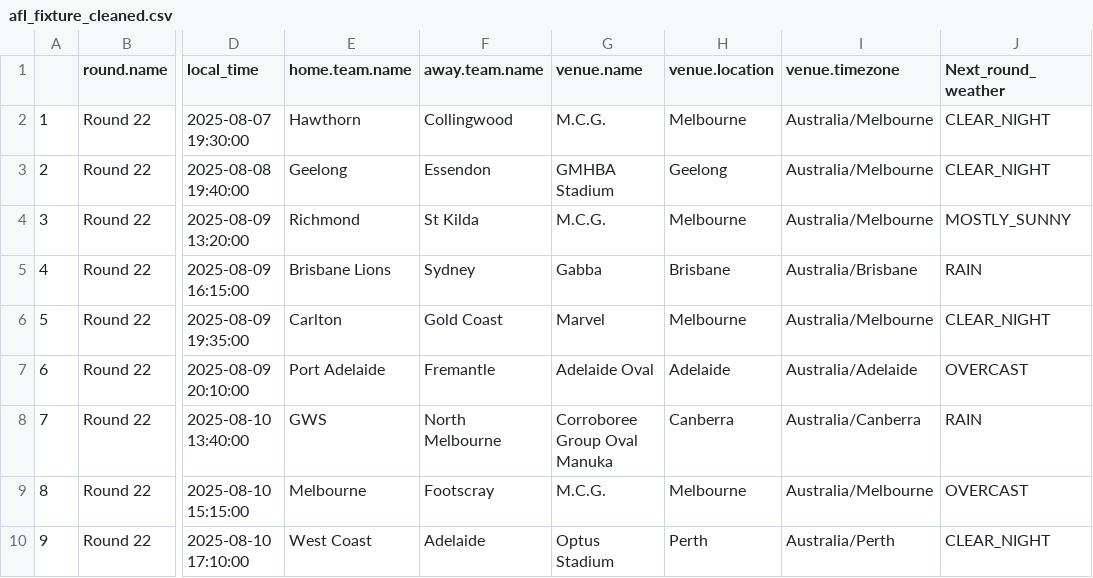
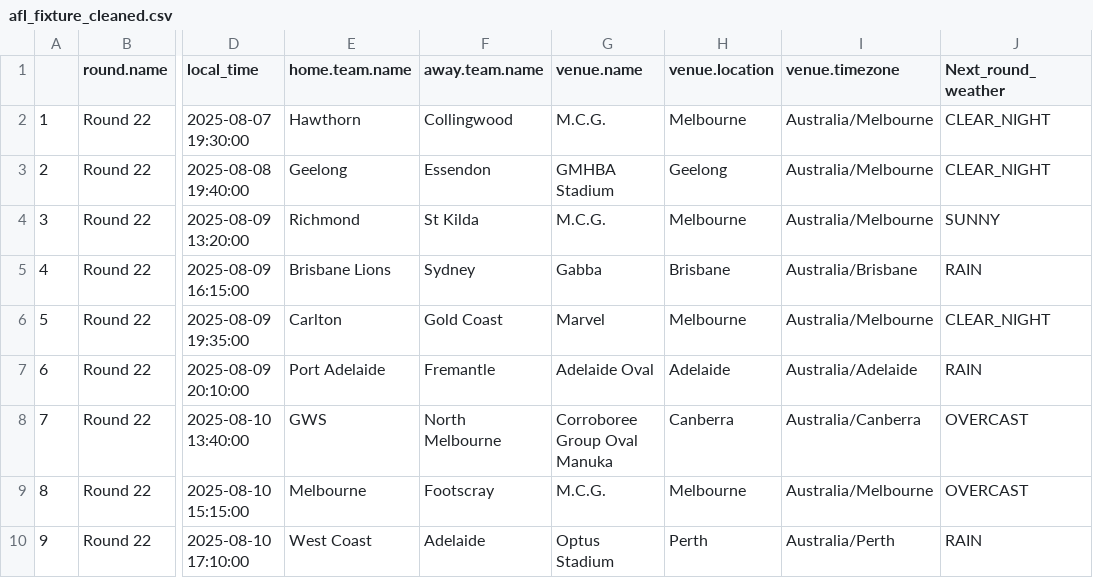
Before and after one commit to blake-noske/blake-noske.github.io, a CSV file: cleaned data/afl_fixture_cleaned.csv, drawn as a sheet; only a part is shown, gaps mark what is left out; the diff names each change by its address in the sheet, - before the commit and + after, or states it on an @@ line.

```diff
--- a/cleaned data/afl_fixture_cleaned.csv
+++ b/cleaned data/afl_fixture_cleaned.csv
-J4 (Next_round_weather): MOSTLY_SUNNY
+J4 (Next_round_weather): SUNNY
-J7 (Next_round_weather): OVERCAST
+J7 (Next_round_weather): RAIN
-J8 (Next_round_weather): RAIN
+J8 (Next_round_weather): OVERCAST
-J10 (Next_round_weather): CLEAR_NIGHT
+J10 (Next_round_weather): RAIN
```
Also changed, not shown: 1 other file.
